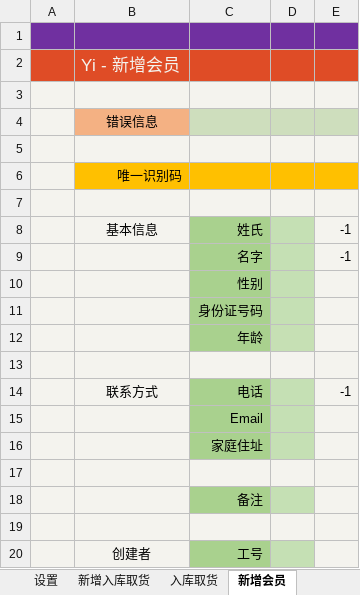
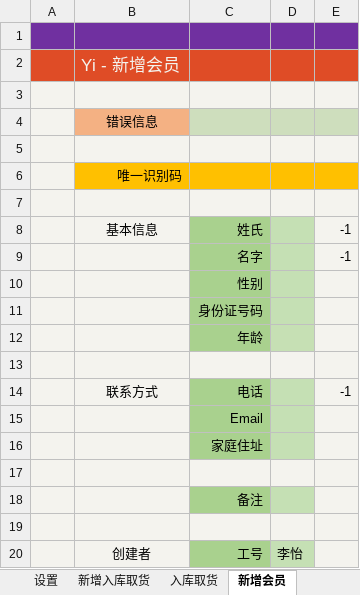
Before and after one commit to ilikeyi/Office, an Excel workbook: Storage/latest.xlsm, sheet 新增会员, drawn as a sheet; values as stored, in another font and other column widths than the file's, no borders; charts and pictures and conditional formats not drawn; the diff names each change by its address in the sheet, - before the commit and + after, or states it on an @@ line.

```diff
--- a/Storage/latest.xlsm (sheet 新增会员)
+++ b/Storage/latest.xlsm (sheet 新增会员)
-D20: (empty)
+D20: 李怡
```
Also changed, not shown: sheet 入库取货, sheet 新增入库取货, charts or pictures.
